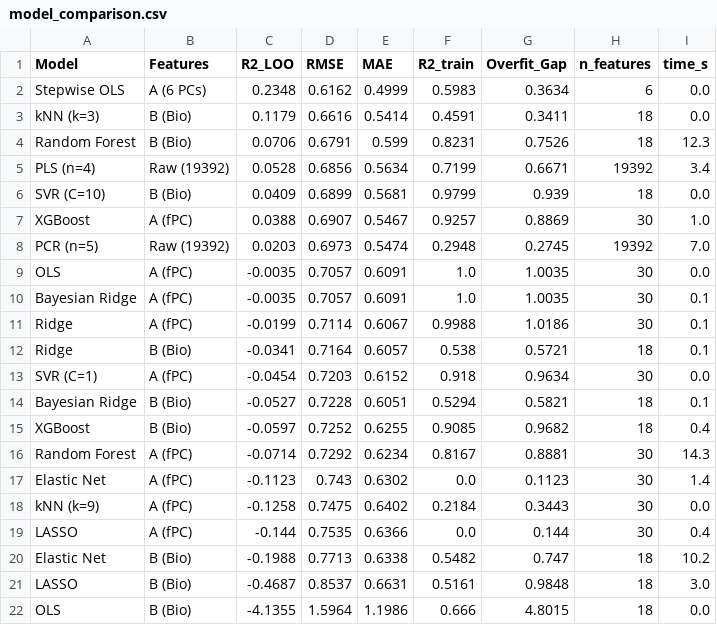
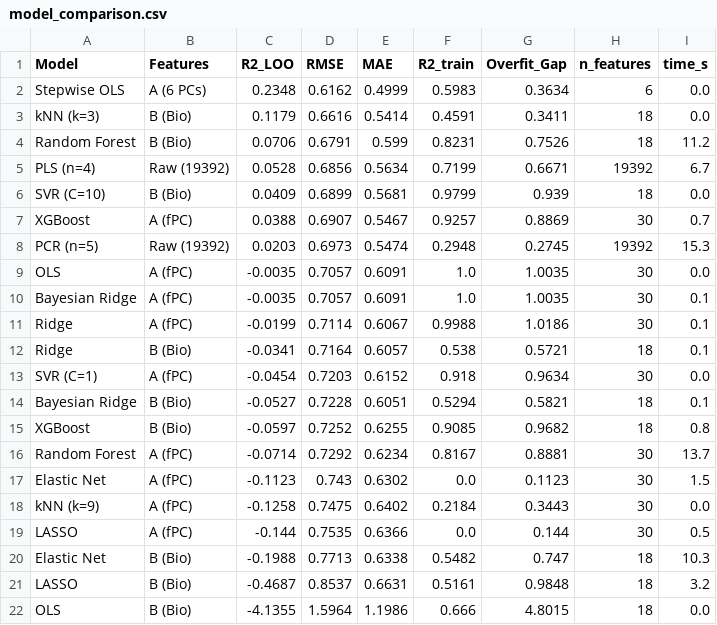
Before and after one commit to shunnchenn/ML-Biomechanics-Comprehensive-Analysis-of-the-60m-Sprint, a CSV file: outputs/data/model_comparison.csv, drawn as a sheet.

```diff
--- a/outputs/data/model_comparison.csv
+++ b/outputs/data/model_comparison.csv
@@ -3,7 +3,7 @@ Stepwise OLS,A (6 PCs),0.2348,0.6162,0.4999,0.5983,0.3634,6,0.0
 kNN (k=3),B (Bio),0.1179,0.6616,0.5414,0.4591,0.3411,18,0.0
-Random Forest,B (Bio),0.0706,0.6791,0.599,0.8231,0.7526,18,12.3
-PLS (n=4),Raw (19392),0.0528,0.6856,0.5634,0.7199,0.6671,19392,3.4
+Random Forest,B (Bio),0.0706,0.6791,0.599,0.8231,0.7526,18,11.2
+PLS (n=4),Raw (19392),0.0528,0.6856,0.5634,0.7199,0.6671,19392,6.7
 SVR (C=10),B (Bio),0.0409,0.6899,0.5681,0.9799,0.939,18,0.0
-XGBoost,A (fPC),0.0388,0.6907,0.5467,0.9257,0.8869,30,1.0
-PCR (n=5),Raw (19392),0.0203,0.6973,0.5474,0.2948,0.2745,19392,7.0
+XGBoost,A (fPC),0.0388,0.6907,0.5467,0.9257,0.8869,30,0.7
+PCR (n=5),Raw (19392),0.0203,0.6973,0.5474,0.2948,0.2745,19392,15.3
 OLS,A (fPC),-0.0035,0.7057,0.6091,1.0,1.0035,30,0.0
@@ -14,9 +14,9 @@ SVR (C=1),A (fPC),-0.0454,0.7203,0.6152,0.918,0.9634,30,0.0
 Bayesian Ridge,B (Bio),-0.0527,0.7228,0.6051,0.5294,0.5821,18,0.1
-XGBoost,B (Bio),-0.0597,0.7252,0.6255,0.9085,0.9682,18,0.4
-Random Forest,A (fPC),-0.0714,0.7292,0.6234,0.8167,0.8881,30,14.3
-Elastic Net,A (fPC),-0.1123,0.743,0.6302,0.0,0.1123,30,1.4
+XGBoost,B (Bio),-0.0597,0.7252,0.6255,0.9085,0.9682,18,0.8
+Random Forest,A (fPC),-0.0714,0.7292,0.6234,0.8167,0.8881,30,13.7
+Elastic Net,A (fPC),-0.1123,0.743,0.6302,0.0,0.1123,30,1.5
 kNN (k=9),A (fPC),-0.1258,0.7475,0.6402,0.2184,0.3443,30,0.0
-LASSO,A (fPC),-0.144,0.7535,0.6366,0.0,0.144,30,0.4
-Elastic Net,B (Bio),-0.1988,0.7713,0.6338,0.5482,0.747,18,10.2
-LASSO,B (Bio),-0.4687,0.8537,0.6631,0.5161,0.9848,18,3.0
+LASSO,A (fPC),-0.144,0.7535,0.6366,0.0,0.144,30,0.5
+Elastic Net,B (Bio),-0.1988,0.7713,0.6338,0.5482,0.747,18,10.3
+LASSO,B (Bio),-0.4687,0.8537,0.6631,0.5161,0.9848,18,3.2
 OLS,B (Bio),-4.1355,1.5964,1.1986,0.666,4.8015,18,0.0
```
Also changed, not shown: 25 other files.
